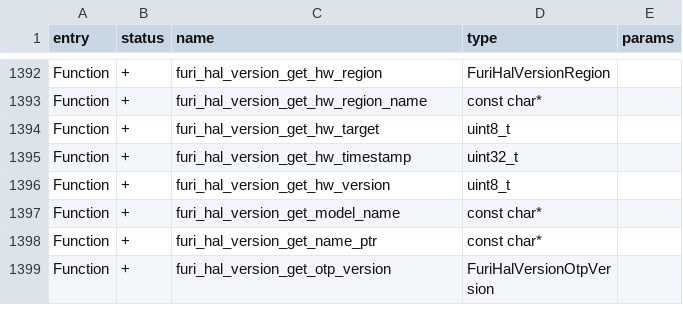
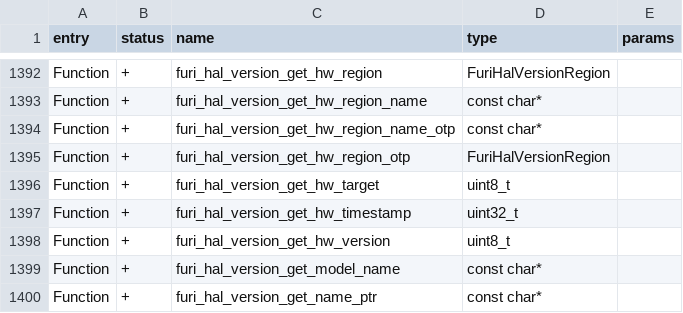
Before and after one commit to KuriGohan-Kamehameha/nXtreme-Firmware, a CSV file: firmware/targets/f7/api_symbols.csv, drawn as a sheet; only a part is shown, gaps mark what is left out; the shorter side is filled out with more unchanged rows.

Commit message:
Show OTP flipper region on debug and about screens
but keep region zero for ble and usb hardware info report

```diff
--- a/firmware/targets/f7/api_symbols.csv
+++ b/firmware/targets/f7/api_symbols.csv
@@ -1393,2 +1393,4 @@ Function,+,furi_hal_version_get_hw_region,FuriHalVersionRegion,
 Function,+,furi_hal_version_get_hw_region_name,const char*,
+Function,+,furi_hal_version_get_hw_region_name_otp,const char*,
+Function,+,furi_hal_version_get_hw_region_otp,FuriHalVersionRegion,
 Function,+,furi_hal_version_get_hw_target,uint8_t,
```
Also changed, not shown: 4 other files.
